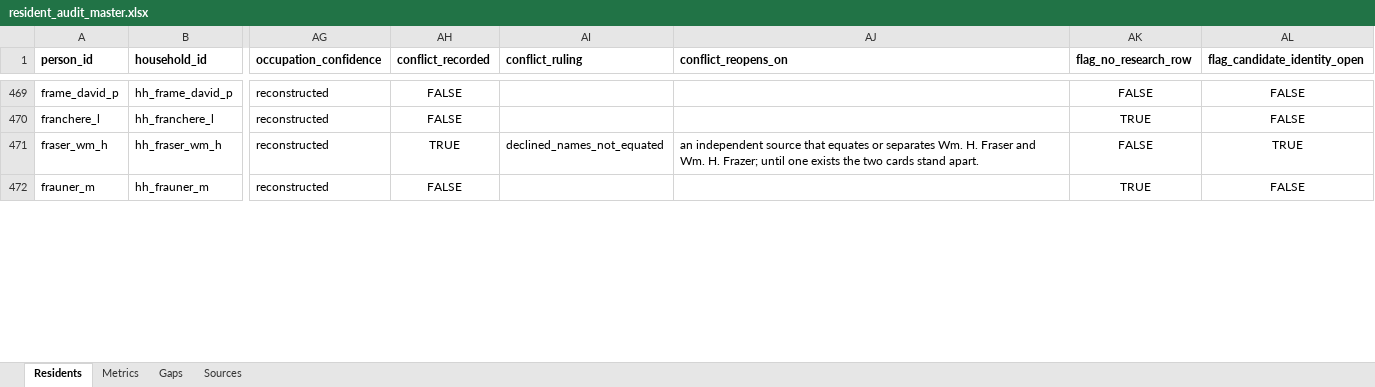
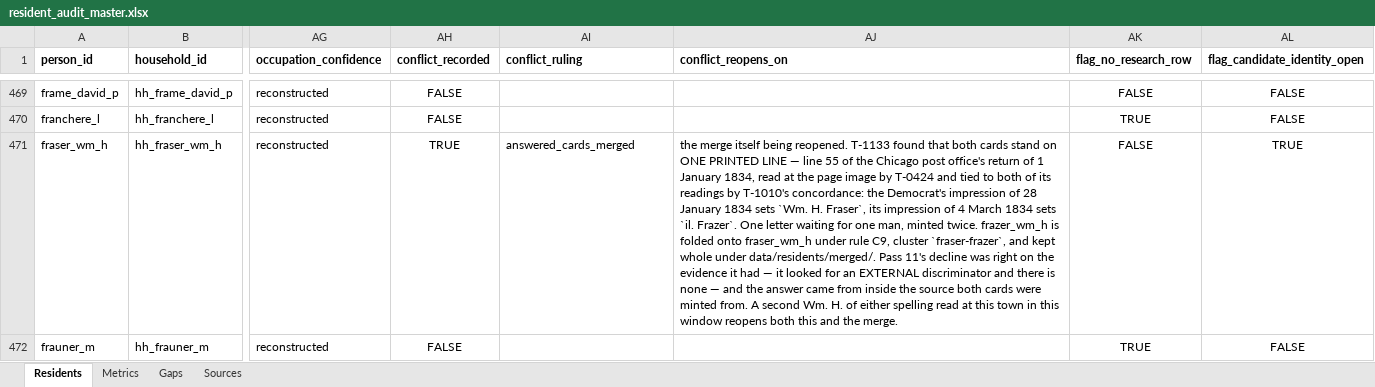
Before and after one commit to kevinrhaas/custom, an Excel workbook: chicago/reference/resident-research/final/audit/resident_audit_master.xlsx, sheet Residents, drawn as a sheet; only a part is shown, gaps mark what is left out; values as stored, in another font and other column widths than the file's, no borders; the diff covers the shown part only; the diff names each change by its address in the sheet, - before the commit and + after, or states it on an @@ line.

```diff
--- a/chicago/reference/resident-research/final/audit/resident_audit_master.xlsx (sheet Residents)
+++ b/chicago/reference/resident-research/final/audit/resident_audit_master.xlsx (sheet Residents)
-AI471 (conflict_ruling): declined_names_not_equated
+AI471 (conflict_ruling): answered_cards_merged
-AJ471 (conflict_reopens_on): an independent source that equates or separates Wm. H. Fraser and Wm. H. Frazer; until one exists the two cards stand apart.
+AJ471 (conflict_reopens_on): the merge itself being reopened. T-1133 found that both cards stand on ONE PRINTED LINE — line 55 of the Chicago post office's return of 1 January 1834, read at the page image by T-0424 and tied to both of its readings by T-1010's concordance: the Democrat's impression of 28 January 1834 sets `Wm. H. Fraser`, its impression of 4 March 1834 sets `il. Frazer`. One letter waiting for one man, minted twice. frazer_wm_h is folded onto fraser_wm_h under rule C9, cluster `fraser-frazer`, and kept whole under data/residents/merged/. Pass 11's decline was right on the evidence it had — it looked for an EXTERNAL discriminator and there is none — and the answer came from inside the source both cards were minted from. A second Wm. H. of either spelling read at this town in this window reopens both this and the merge.
```
Also changed, not shown: 2 removed rows elsewhere in this sheet, sheet Metrics, sheet Gaps, sheet Sources, 2 other files.
